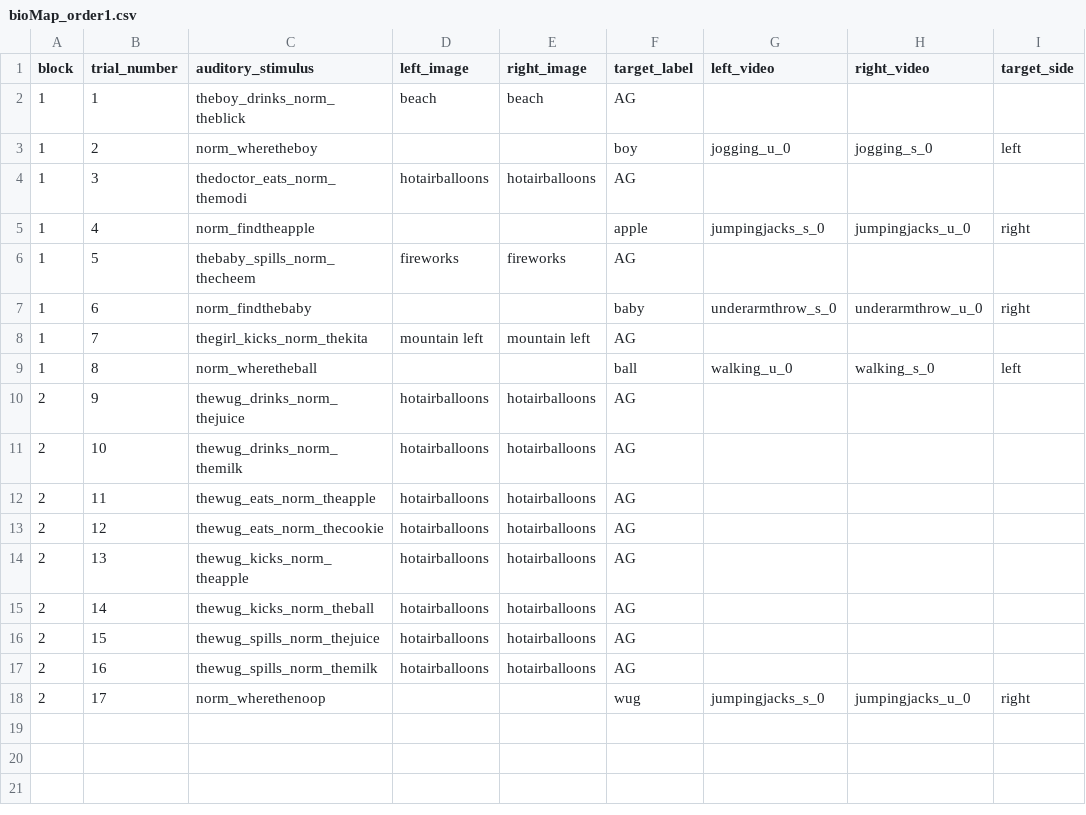
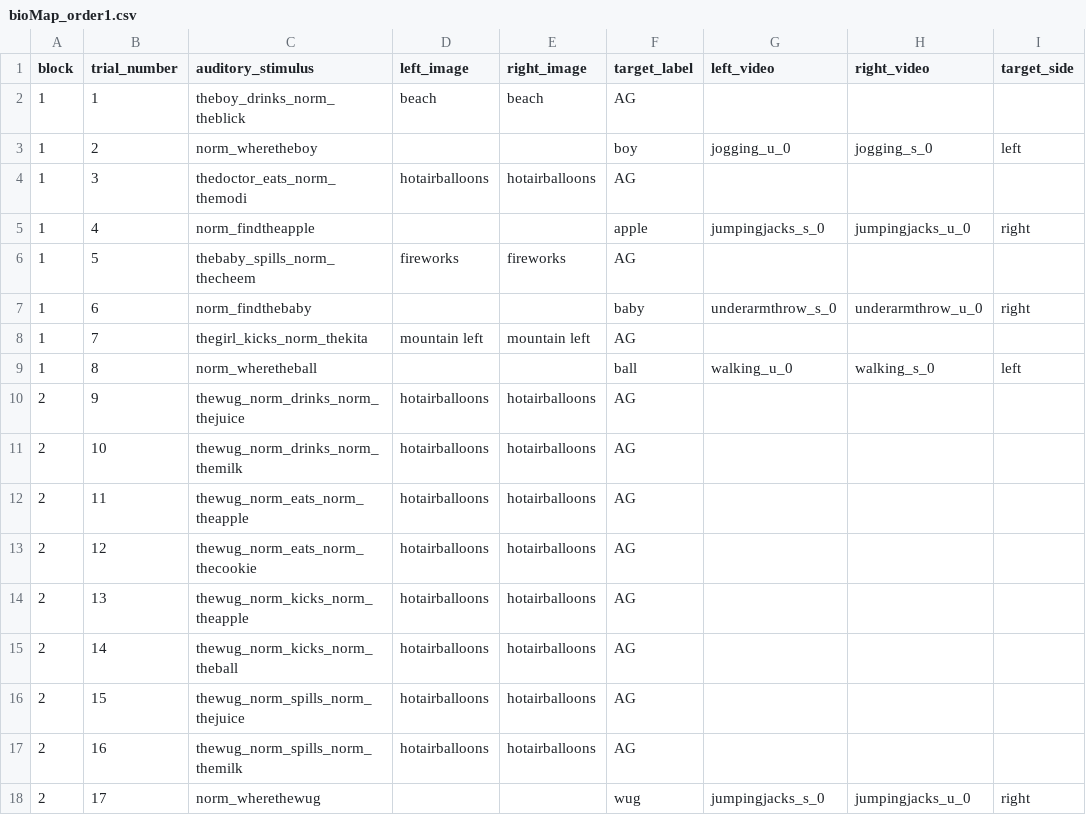
Before and after one commit to hjweaver4/BioMAP, a CSV file: orders/bioMap_order1.csv, drawn as a sheet; only a part is shown; the diff names each change by its address in the sheet, - before the commit and + after, or states it on an @@ line.

```diff
--- a/orders/bioMap_order1.csv
+++ b/orders/bioMap_order1.csv
-C10 (auditory_stimulus): thewug_drinks_norm_thejuice
+C10 (auditory_stimulus): thewug_norm_drinks_norm_thejuice
-C11 (auditory_stimulus): thewug_drinks_norm_themilk
+C11 (auditory_stimulus): thewug_norm_drinks_norm_themilk
-C12 (auditory_stimulus): thewug_eats_norm_theapple
+C12 (auditory_stimulus): thewug_norm_eats_norm_theapple
-C13 (auditory_stimulus): thewug_eats_norm_thecookie
+C13 (auditory_stimulus): thewug_norm_eats_norm_thecookie
-C14 (auditory_stimulus): thewug_kicks_norm_theapple
+C14 (auditory_stimulus): thewug_norm_kicks_norm_theapple
-C15 (auditory_stimulus): thewug_kicks_norm_theball
+C15 (auditory_stimulus): thewug_norm_kicks_norm_theball
-C16 (auditory_stimulus): thewug_spills_norm_thejuice
+C16 (auditory_stimulus): thewug_norm_spills_norm_thejuice
-C17 (auditory_stimulus): thewug_spills_norm_themilk
+C17 (auditory_stimulus): thewug_norm_spills_norm_themilk
-C18 (auditory_stimulus): norm_wherethenoop
+C18 (auditory_stimulus): norm_wherethewug
```
Also changed, not shown: 3 other files.
